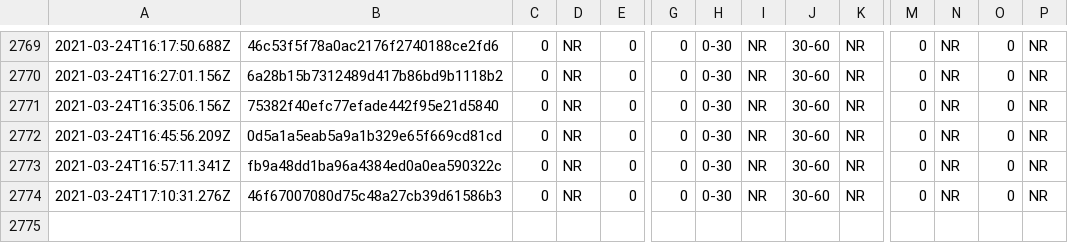
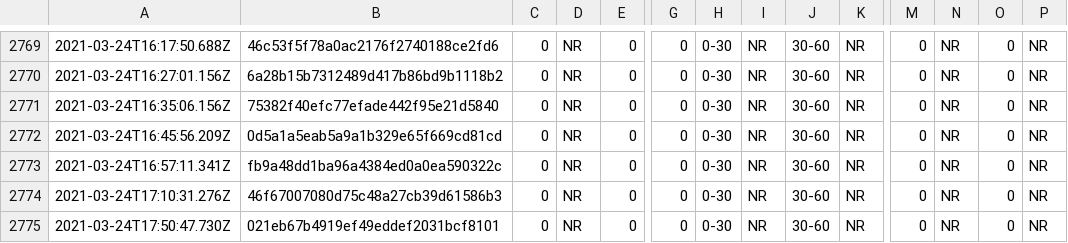
Before and after one commit to afischer/nyc-covid-wait-times, a CSV file: data/timeseries.csv, drawn as a sheet; only a part is shown, gaps mark what is left out; rows hold the shown columns only; the diff names each change by its address in the sheet, - before the commit and + after, or states it on an @@ line.

```diff
--- a/data/timeseries.csv
+++ b/data/timeseries.csv
+row 2775: 2021-03-24T17:50:47.730Z | 021eb67b4919ef49eddef2031bcf8101 | 0 | NR | 0 | 0 | 0-30 | NR | 30-60 | NR | 0 | NR | 0 | NR
```
Also changed, not shown: 2 other files.
